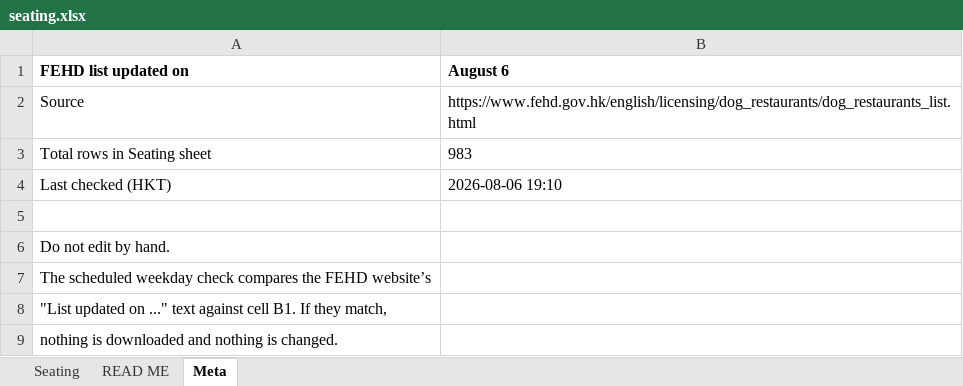
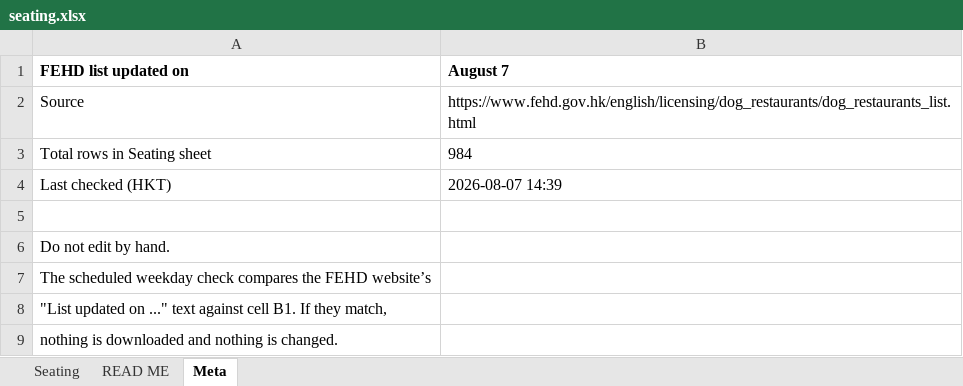
Before and after one commit to markeyhk/paws-plates-data, an Excel workbook: seating.xlsx, sheet Meta, drawn as a sheet; values as stored, in another font and other column widths than the file's, no borders; the diff names each change by its address in the sheet, - before the commit and + after, or states it on an @@ line.

Commit message:
FEHD sync August 7: 1 added, 0 delisted
+ [2291805533] QUE and TSUKANTO / QUE 及 豚勝 (Kwai Tsing)

```diff
--- a/seating.xlsx (sheet Meta)
+++ b/seating.xlsx (sheet Meta)
-B1: August 6
+B1: August 7
-B3 (August 7): 983
+B3 (August 7): 984
-B4 (August 7): 2026-08-06 19:10
+B4 (August 7): 2026-08-07 14:39
```
Also changed, not shown: sheet Seating, 1 other file.
